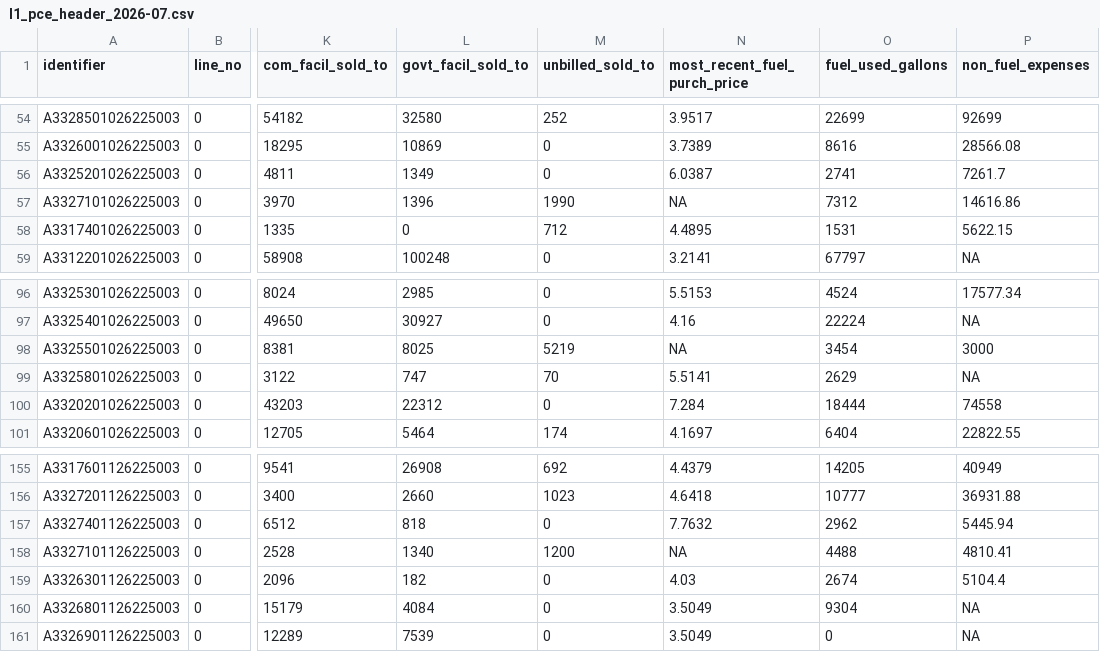
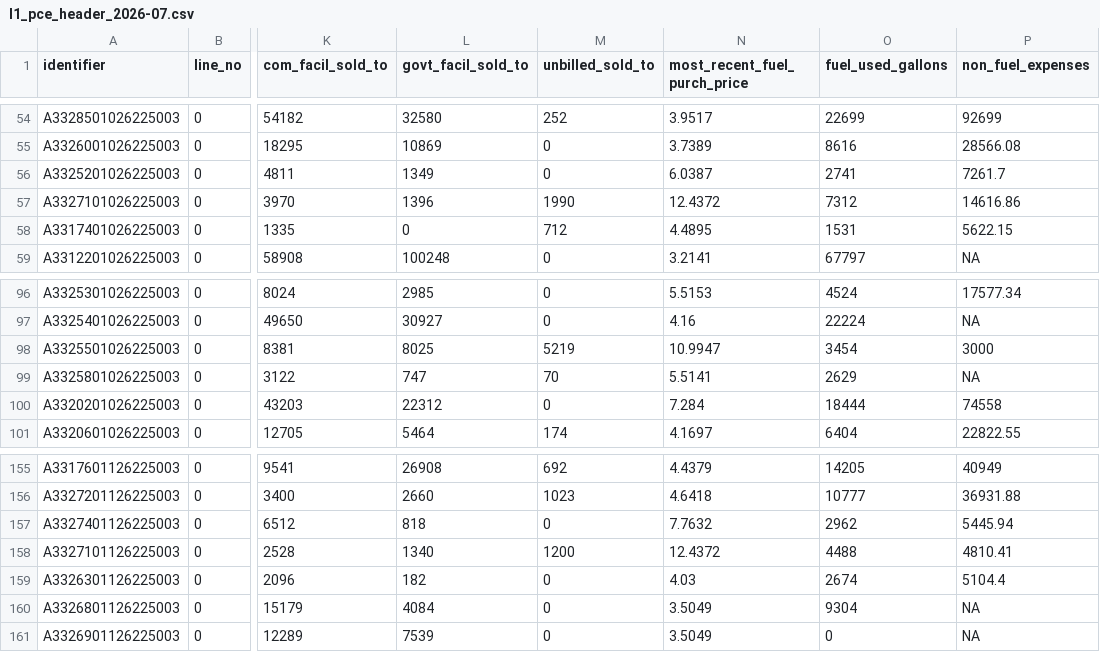
Before and after one commit to acep-uaf/ak-energy-statistics, a CSV file: data/l1_quality_checked/monthly/l1_pce_header_2026-07.csv, drawn as a sheet; only a part is shown, gaps mark what is left out; the diff names each change by its address in the sheet, - before the commit and + after, or states it on an @@ line.

```diff
--- a/data/l1_quality_checked/monthly/l1_pce_header_2026-07.csv
+++ b/data/l1_quality_checked/monthly/l1_pce_header_2026-07.csv
-N57 (most_recent_fuel_purch_price): NA
+N57 (most_recent_fuel_purch_price): 12.4372
-N98 (most_recent_fuel_purch_price): NA
+N98 (most_recent_fuel_purch_price): 10.9947
-N158 (most_recent_fuel_purch_price): NA
+N158 (most_recent_fuel_purch_price): 12.4372
```
Also changed, not shown: data/l1_quality_checked/logs/l0_pce_header_2026-07_quality_log.csv, 12 other files.
